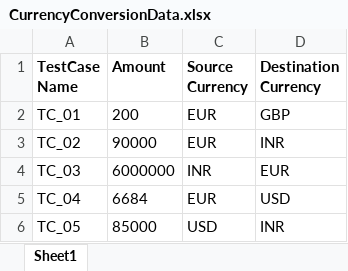
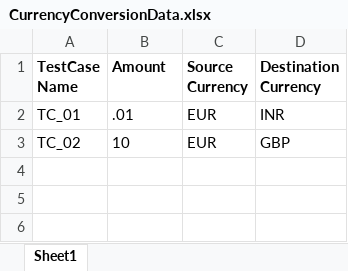
Before and after one commit to sonukumar502/UITestFramework, an Excel workbook: src/resources/CurrencyConversionData.xlsx, sheet Sheet1, drawn as a sheet; values as stored, in another font and other column widths than the file's, no borders; the diff names each change by its address in the sheet, - before the commit and + after, or states it on an @@ line.

```diff
--- a/src/resources/CurrencyConversionData.xlsx (sheet Sheet1)
+++ b/src/resources/CurrencyConversionData.xlsx (sheet Sheet1)
-B2 (Amount): 200
+B2 (Amount): .01
-D2 (Destination Currency): GBP
+D2 (Destination Currency): INR
-B3 (Amount): 90000
+B3 (Amount): 10
-D3 (Destination Currency): INR
+D3 (Destination Currency): GBP
-row 4: TC_03 | 6000000 | INR | EUR
-row 5: TC_04 | 6684 | EUR | USD
-row 6: TC_05 | 85000 | USD | INR
```
Also changed, not shown: 29 other files.
